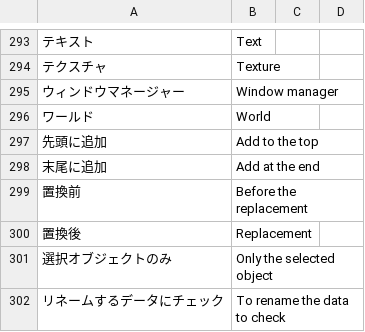
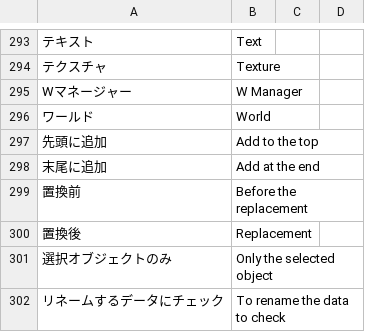
Before and after one commit to PyrokinesisStudio/Blender-Scramble-Addon, a CSV file: Scramble Addon/TranslationDictionary.csv, drawn as a sheet; only a part is shown, gaps mark what is left out.

```diff
--- a/Scramble Addon/TranslationDictionary.csv
+++ b/Scramble Addon/TranslationDictionary.csv
@@ -296,3 +296,3 @@
 "テクスチャ","Texture"
-"ウィンドウマネージャー","Window manager"
+"Wマネージャー","W Manager"
 "ワールド","World"
```
Also changed, not shown: 1 other file.
